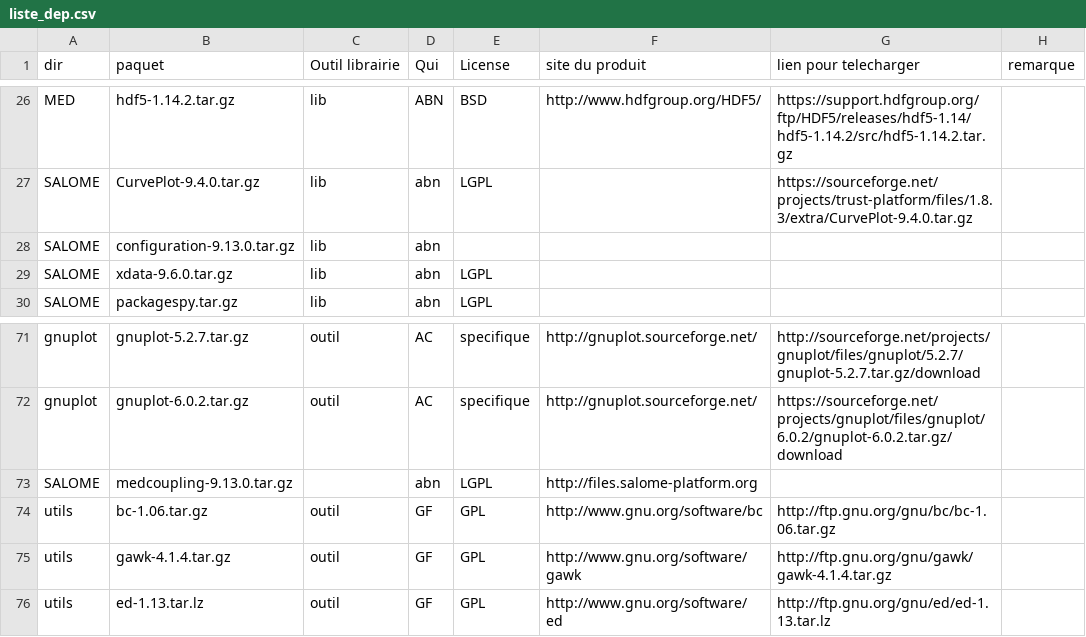
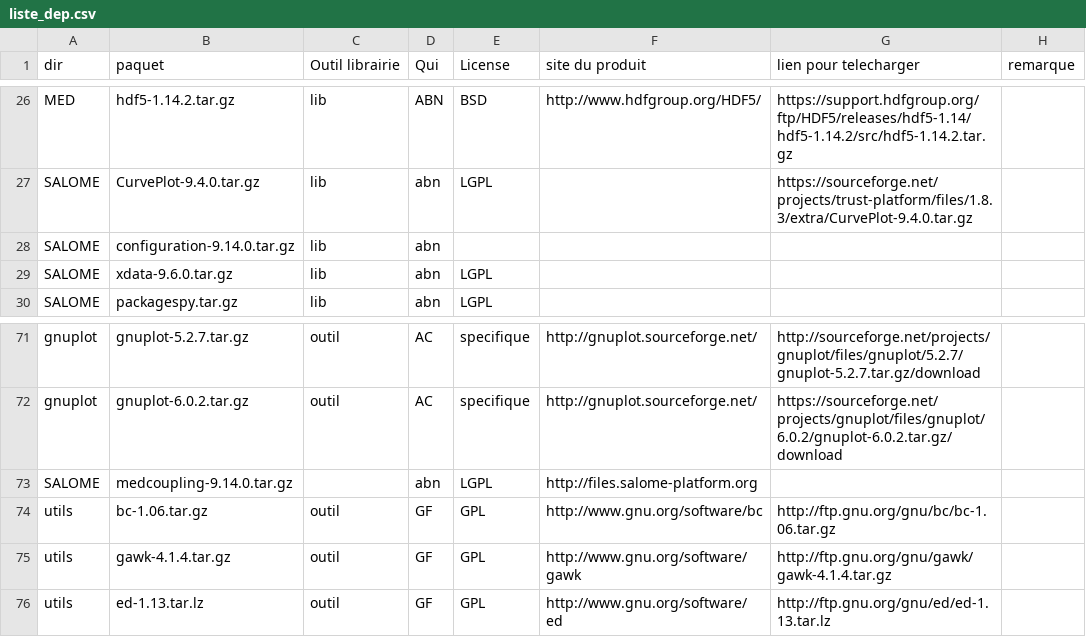
Before and after one commit to cea-trust-platform/trust-code, a CSV file: bin/gestion_externalpackages/liste_dep.csv, drawn as a sheet; only a part is shown, gaps mark what is left out.

Commit message:
[MEDCoupling] Update to version 9.14

```diff
--- a/bin/gestion_externalpackages/liste_dep.csv
+++ b/bin/gestion_externalpackages/liste_dep.csv
@@ -27,3 +27,3 @@ MED,hdf5-1.14.2.tar.gz,lib,ABN,BSD,http://www.hdfgroup.org/HDF5/,https://support
 SALOME,CurvePlot-9.4.0.tar.gz,lib,abn,LGPL,,https://sourceforge.net/projects/trust-platform/files/1.8.3/extra/CurvePlot-9.4.0.tar.gz,
-SALOME,configuration-9.13.0.tar.gz,lib,abn,,
+SALOME,configuration-9.14.0.tar.gz,lib,abn,,
 SALOME,xdata-9.6.0.tar.gz,lib,abn,LGPL,
@@ -72,3 +72,3 @@ gnuplot,gnuplot-5.2.7.tar.gz,outil,AC,specifique,http://gnuplot.sourceforge.net/
 gnuplot,gnuplot-6.0.2.tar.gz,outil,AC,specifique,http://gnuplot.sourceforge.net/,https://sourceforge.net/projects/gnuplot/files/gnuplot/6.0.2/gnuplot-6.0.2.tar.gz/download,
-SALOME,medcoupling-9.13.0.tar.gz,,abn,LGPL,http://files.salome-platform.org,,
+SALOME,medcoupling-9.14.0.tar.gz,,abn,LGPL,http://files.salome-platform.org,,
 utils,bc-1.06.tar.gz,outil,GF,GPL,http://www.gnu.org/software/bc,http://ftp.gnu.org/gnu/bc/bc-1.06.tar.gz,
```
Also changed, not shown: 4 other files.
